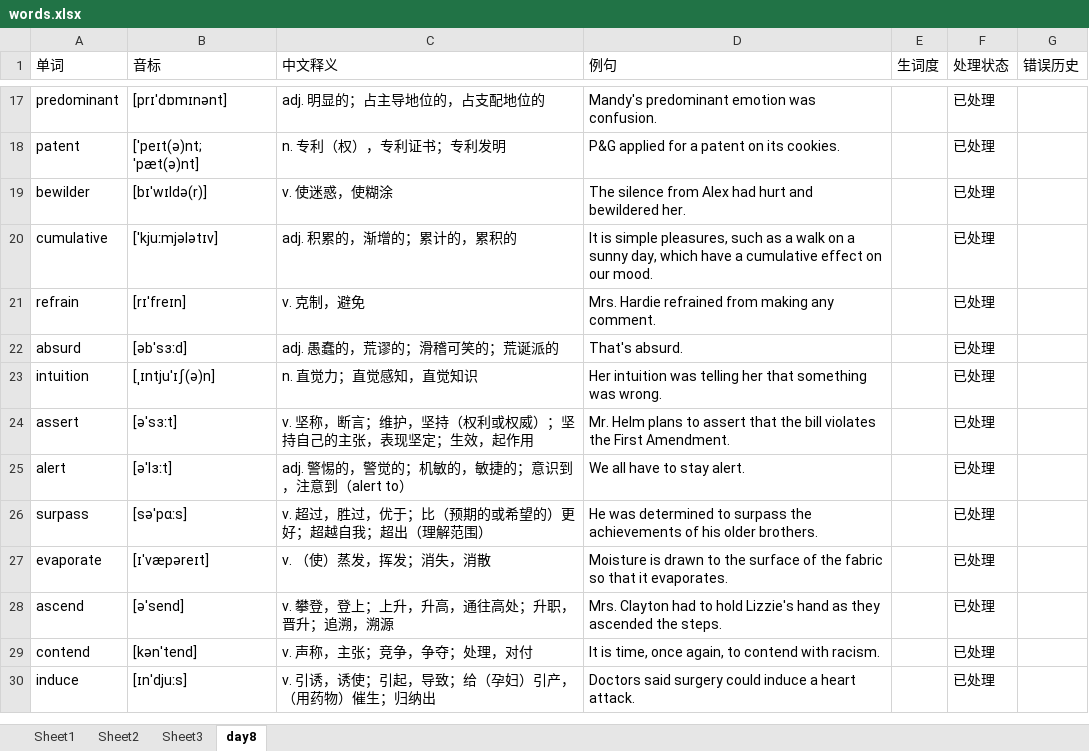
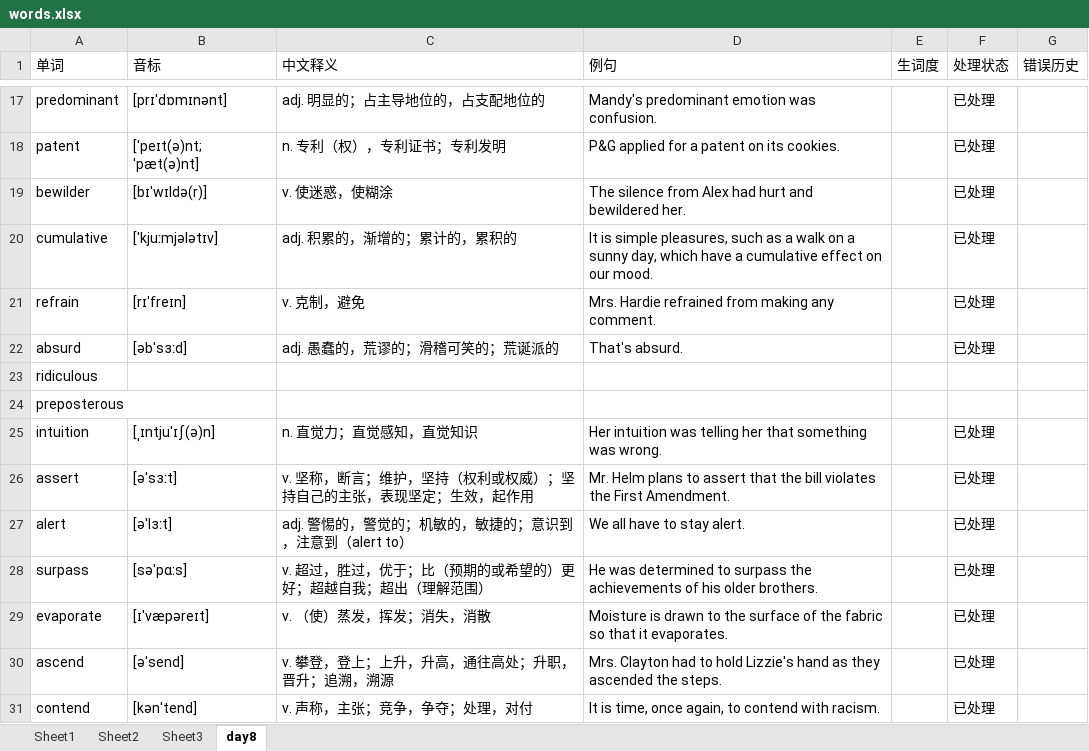
Before and after one commit to GuanghereGuo/wordlist, an Excel workbook: project/xlsx/words.xlsx, sheet day8, drawn as a sheet; only a part is shown, gaps mark what is left out; the shorter side is filled out with more unchanged rows; values as stored, in another font and other column widths than the file's, no cell formats; the diff names each change by its address in the sheet, - before the commit and + after, or states it on an @@ line.

Commit message:
0916

```diff
--- a/project/xlsx/words.xlsx (sheet day8)
+++ b/project/xlsx/words.xlsx (sheet day8)
+row 23: ridiculous
+row 24: preposterous
```
Also changed, not shown: cell formats.
